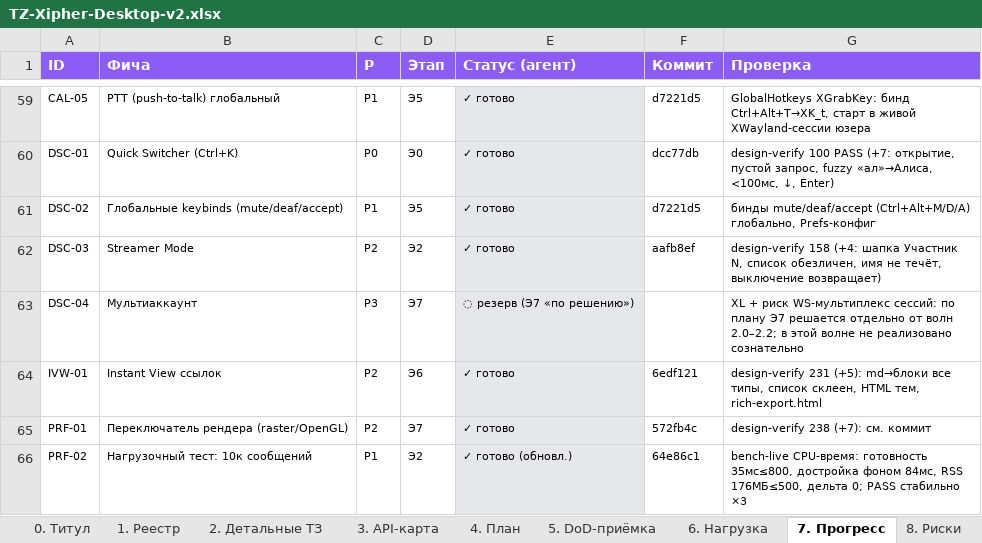
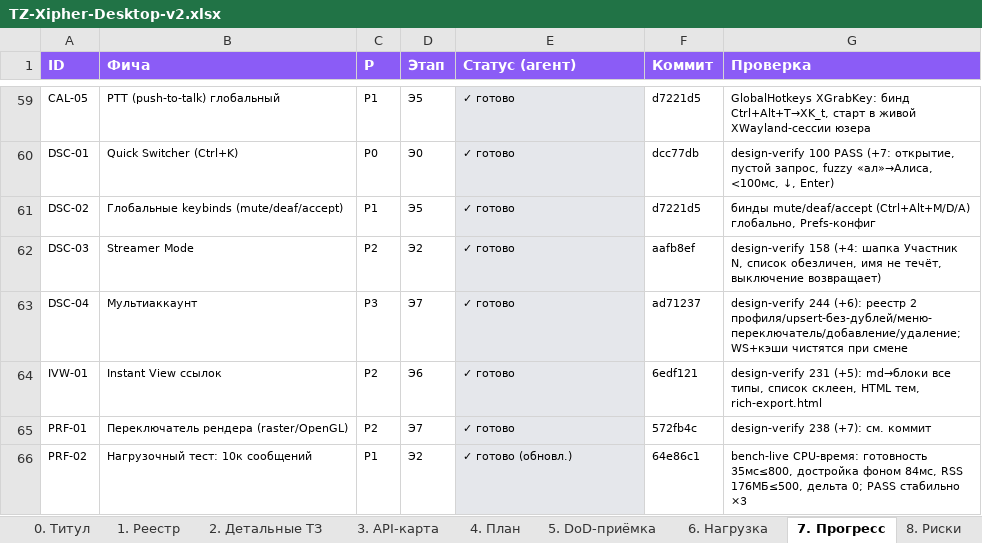
Before and after one commit to XipherProduct/Xipher-Desctop, an Excel workbook: docs/TZ-Xipher-Desktop-v2.xlsx, sheet 7. Прогресс, drawn as a sheet; only a part is shown, gaps mark what is left out; values as stored, in another font and other column widths than the file's, no borders; the diff names each change by its address in the sheet, - before the commit and + after, or states it on an @@ line.

Commit message:
docs(ТЗ): DSC-04 закрыт — 64/66 ✓, осталось только 2 блокера без серверного API (MSG-17, CAL-01)
design-verify 77 → 244 PASS. Этапы Э0–Э7 исчерпаны: реализуемое —
реализовано, остальное заблокировано отсутствием серверных
эндпоинтов (сверено с dispatch.cpp и кодом обработчиков).

```diff
--- a/docs/TZ-Xipher-Desktop-v2.xlsx (sheet 7. Прогресс)
+++ b/docs/TZ-Xipher-Desktop-v2.xlsx (sheet 7. Прогресс)
-E63 (Статус (агент)): ◌ резерв (Э7 «по решению»)
+E63 (Статус (агент)): ✓ готово
-F63 (Коммит): (empty)
+F63 (Коммит): ad71237
-G63 (Проверка): XL + риск WS-мультиплекс сессий: по плану Э7 решается отдельно от волн 2.0–2.2; в этой волне не реализовано сознательно
+G63 (Проверка): design-verify 244 (+6): реестр 2 профиля/upsert-без-дублей/меню-переключатель/добавление/удаление; WS+кэши чистятся при смене
```
